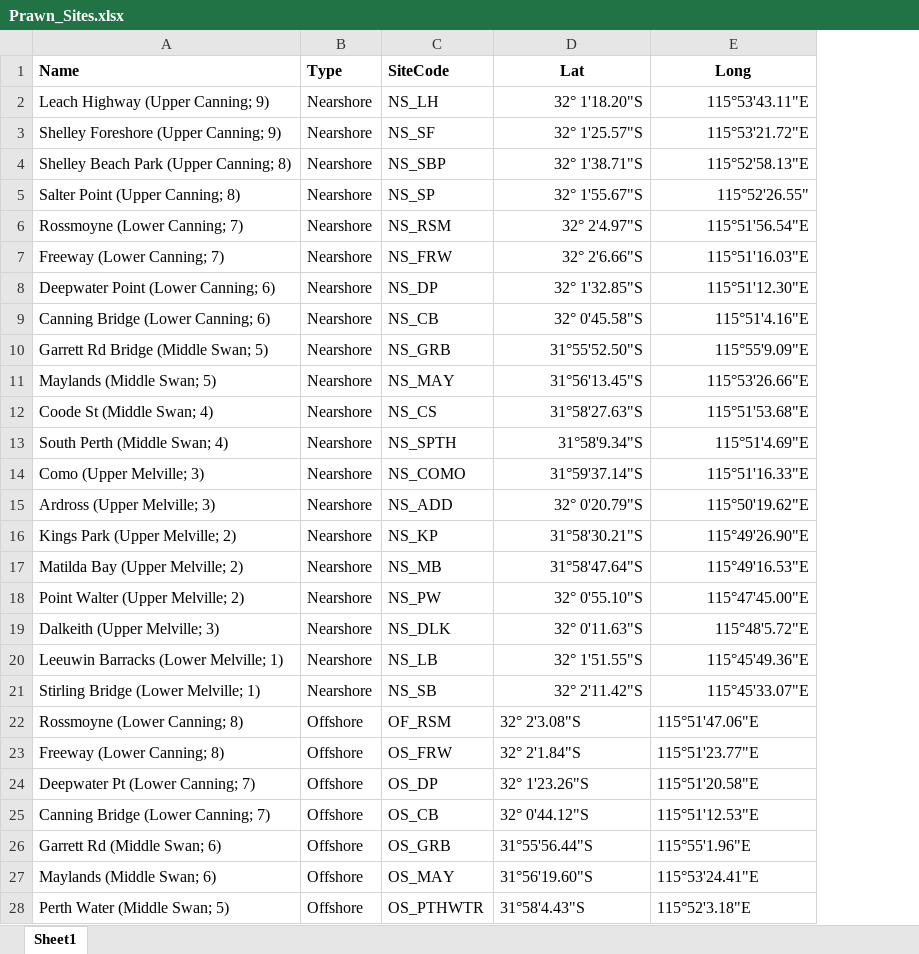
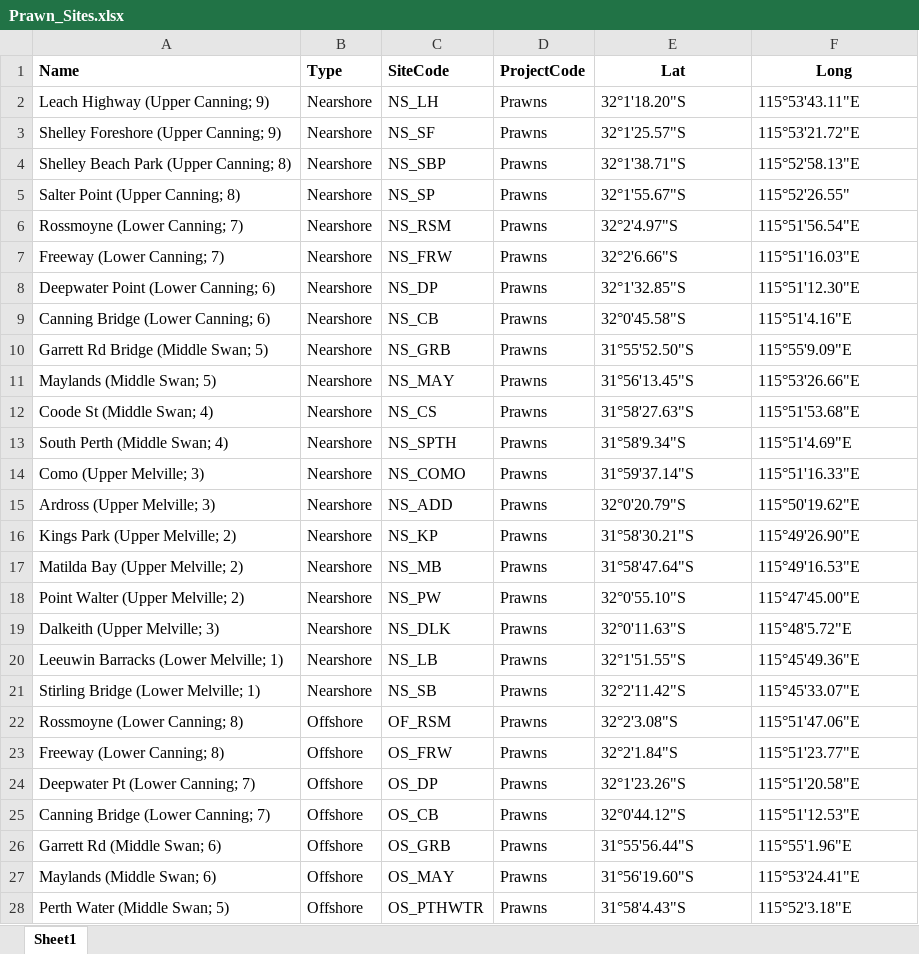
Before and after one commit to amina-uwa/SCERM, an Excel workbook: matlab/prawn_export_v1/Prawn_Sites.xlsx, sheet Sheet1, drawn as a sheet; only a part is shown; values as stored, in another font and other column widths than the file's, no borders; addresses are those after the commit; the diff covers the shown part only; the diff names each change by its address in the sheet, - before the commit and + after, or states it on an @@ line.

Commit message:
Added to Prawn export

```diff
--- a/matlab/prawn_export_v1/Prawn_Sites.xlsx (sheet Sheet1)
+++ b/matlab/prawn_export_v1/Prawn_Sites.xlsx (sheet Sheet1)
+column D (ProjectCode), rows 2-28: all Prawns
-E2 (Lat): 32° 1'18.20"S
+E2 (Lat): 32°1'18.20"S
-E2:F21 alignment: right
+E2:F21 alignment: left
-E3 (Lat): 32° 1'25.57"S
+E3 (Lat): 32°1'25.57"S
-E4 (Lat): 32° 1'38.71"S
+E4 (Lat): 32°1'38.71"S
-E5 (Lat): 32° 1'55.67"S
+E5 (Lat): 32°1'55.67"S
-E6 (Lat): 32° 2'4.97"S
+E6 (Lat): 32°2'4.97"S
-E7 (Lat): 32° 2'6.66"S
+E7 (Lat): 32°2'6.66"S
-E8 (Lat): 32° 1'32.85"S
+E8 (Lat): 32°1'32.85"S
-E9 (Lat): 32° 0'45.58"S
+E9 (Lat): 32°0'45.58"S
-E15 (Lat): 32° 0'20.79"S
+E15 (Lat): 32°0'20.79"S
-E18 (Lat): 32° 0'55.10"S
+E18 (Lat): 32°0'55.10"S
-E19 (Lat): 32° 0'11.63"S
+E19 (Lat): 32°0'11.63"S
-E20 (Lat): 32° 1'51.55"S
+E20 (Lat): 32°1'51.55"S
-E21 (Lat): 32° 2'11.42"S
+E21 (Lat): 32°2'11.42"S
-E22 (Lat): 32° 2'3.08"S
+E22 (Lat): 32°2'3.08"S
-E23 (Lat): 32° 2'1.84"S
+E23 (Lat): 32°2'1.84"S
-E24 (Lat): 32° 1'23.26"S
+E24 (Lat): 32°1'23.26"S
-E25 (Lat): 32° 0'44.12"S
+E25 (Lat): 32°0'44.12"S
```
Also changed, not shown: 53 added rows and 4 edited cells elsewhere in this sheet, 13 other files.
